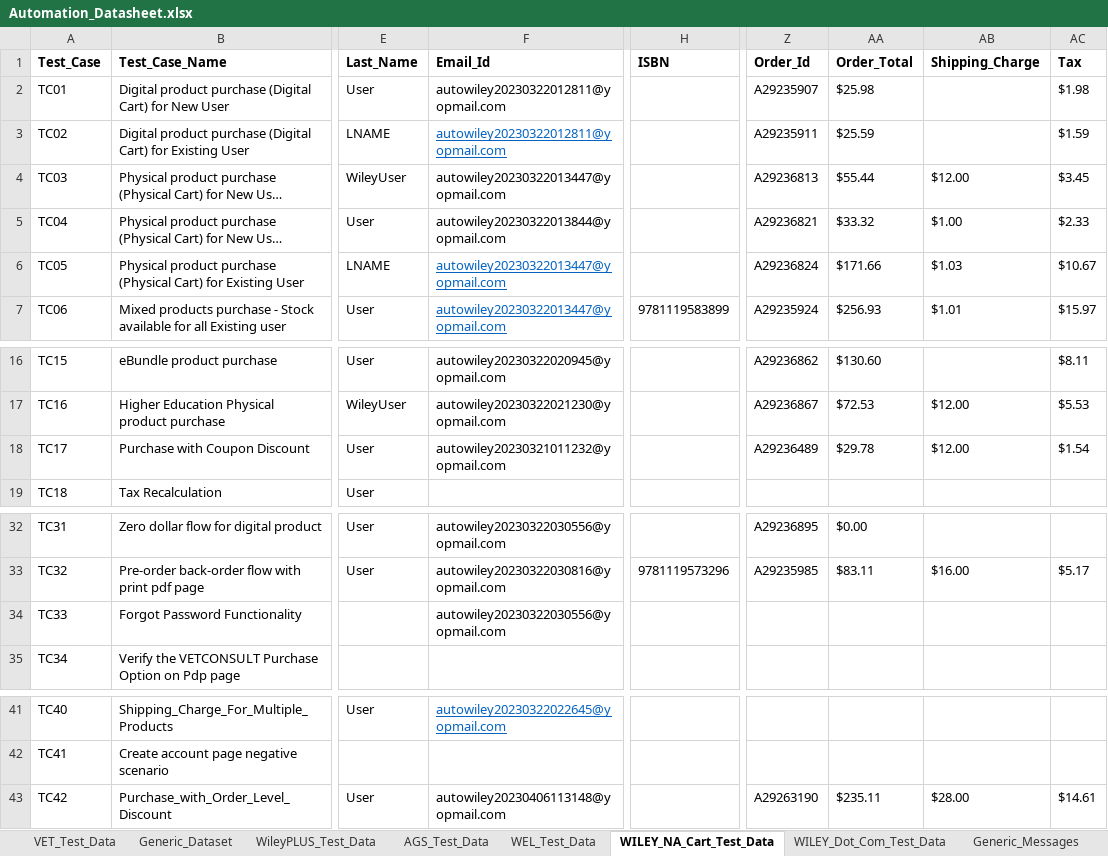
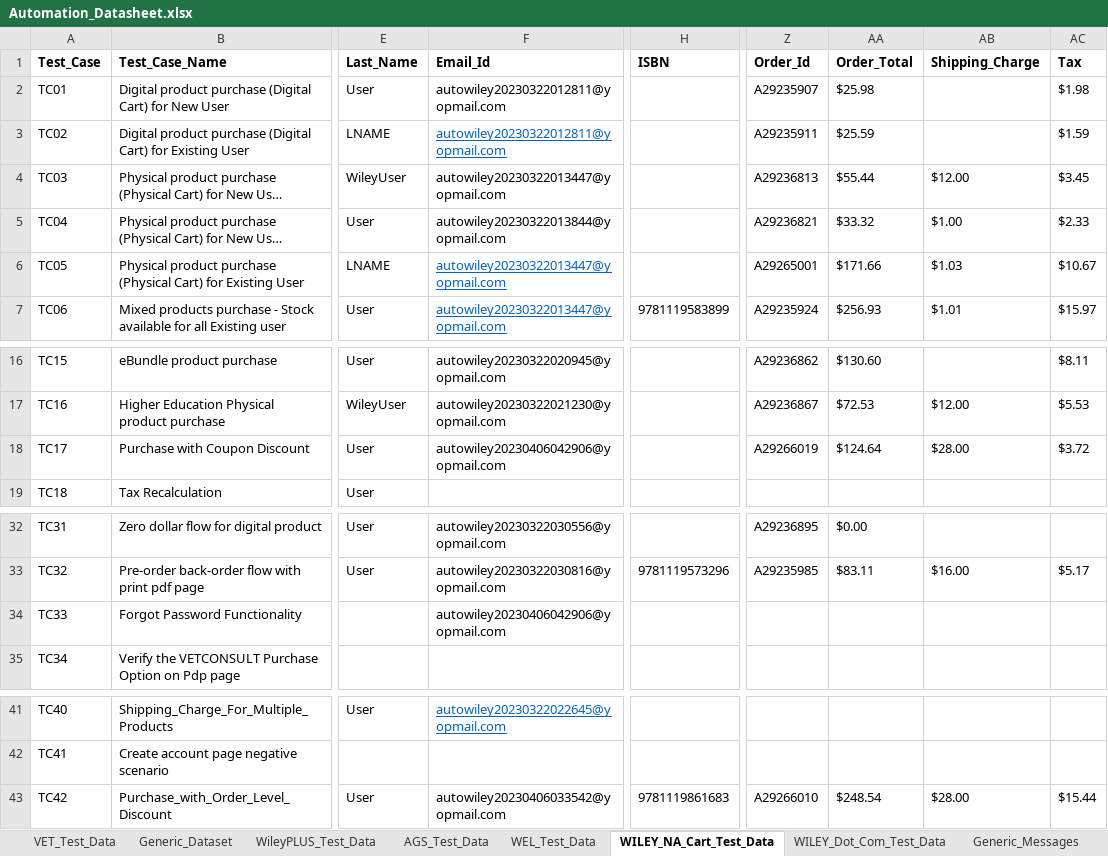
Before and after one commit to gsaha99/Ecommerce_QA, an Excel workbook: Test Data/Automation_Datasheet.xlsx, sheet WILEY_NA_Cart_Test_Data, drawn as a sheet; only a part is shown, gaps mark what is left out; long unchanged cells end in …; values as stored, in another font and other column widths than the file's, no borders; the diff names each change by its address in the sheet, - before the commit and + after, or states it on an @@ line.

```diff
--- a/Test Data/Automation_Datasheet.xlsx (sheet WILEY_NA_Cart_Test_Data)
+++ b/Test Data/Automation_Datasheet.xlsx (sheet WILEY_NA_Cart_Test_Data)
-Z6 (Order_Id): A29236824
+Z6 (Order_Id): A29265001
-F18 (Email_Id): autowiley20230321011232@yopmail.com
+F18 (Email_Id): autowiley20230406042906@yopmail.com
-Z18 (Order_Id): A29236489
+Z18 (Order_Id): A29266019
-AA18 (Order_Total): $29.78
+AA18 (Order_Total): $124.64
-AB18 (Shipping_Charge): $12.00
+AB18 (Shipping_Charge): $28.00
-AC18 (Tax): $1.54
+AC18 (Tax): $3.72
-F34 (Email_Id): autowiley20230322030556@yopmail.com
+F34 (Email_Id): autowiley20230406042906@yopmail.com
-F43 (Email_Id): autowiley20230406113148@yopmail.com
+F43 (Email_Id): autowiley20230406033542@yopmail.com
-H43 (ISBN): (empty)
+H43 (ISBN): 9781119861683
-Z43 (Order_Id): A29263190
+Z43 (Order_Id): A29266010
-AA43 (Order_Total): $235.11
+AA43 (Order_Total): $248.54
-AC43 (Tax): $14.61
+AC43 (Tax): $15.44
```
Also changed, not shown: sheet WileyPLUS_Test_Data, sheet VET_Test_Data, 21 other files.
